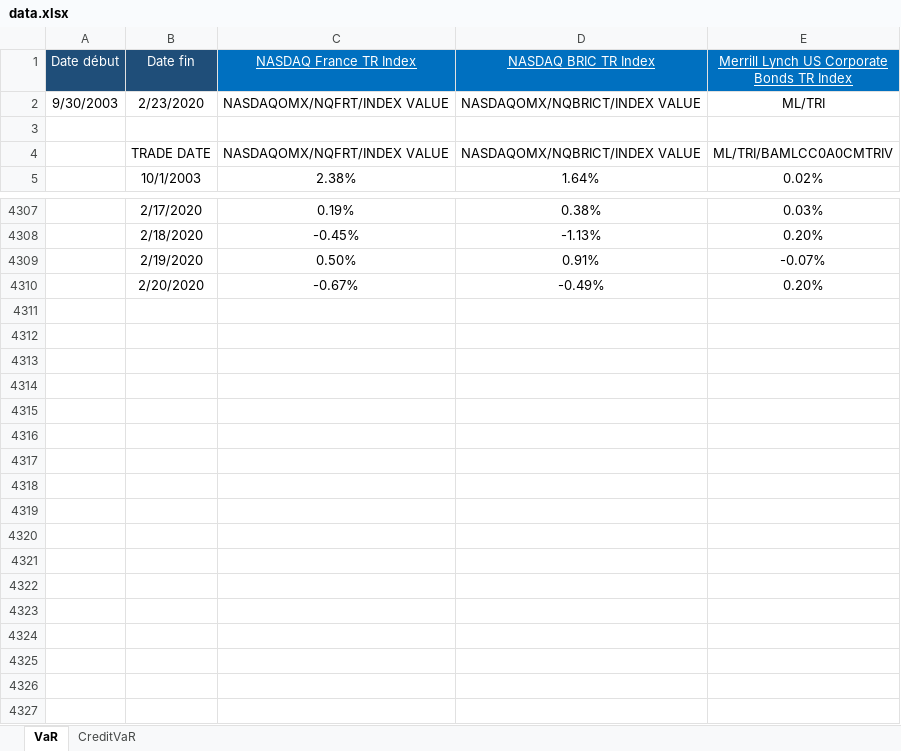
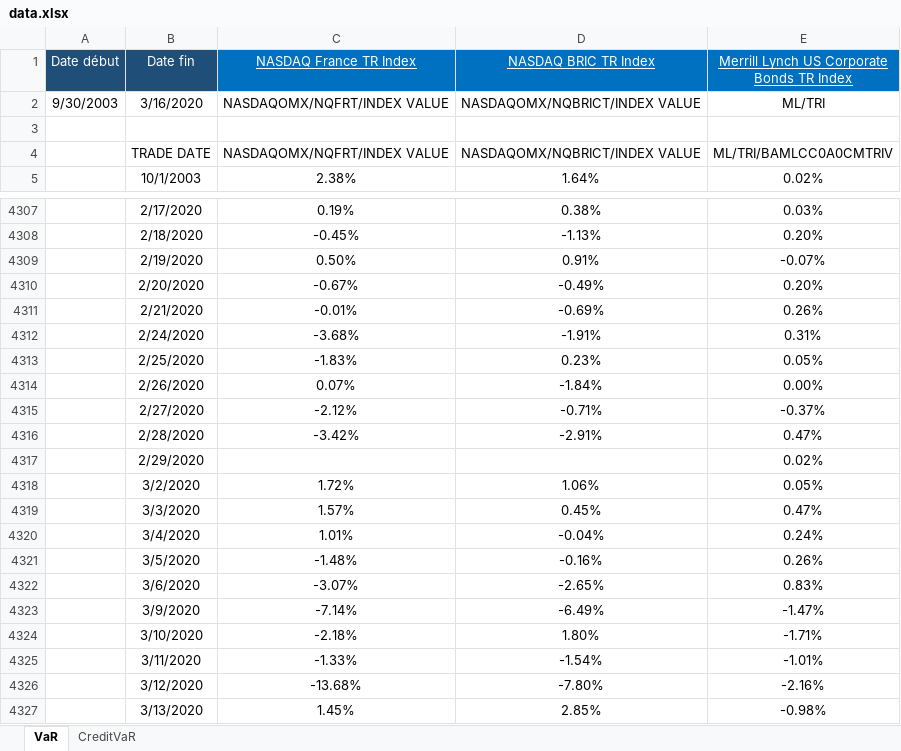
Before and after one commit to mathisshen/DIFIQ-Gestion-Risque, an Excel workbook: data.xlsx, sheet VaR, drawn as a sheet; only a part is shown, gaps mark what is left out; values as stored, in another font and other column widths than the file's, no borders; the diff names each change by its address in the sheet, - before the commit and + after, or states it on an @@ line.

```diff
--- a/data.xlsx (sheet VaR)
+++ b/data.xlsx (sheet VaR)
-B2 (Date fin): 2/23/2020
+B2 (Date fin): 3/16/2020
+row 4311:  | 2/21/2020 | -0.01% | -0.69% | 0.26%
+row 4312:  | 2/24/2020 | -3.68% | -1.91% | 0.31%
+row 4313:  | 2/25/2020 | -1.83% | 0.23% | 0.05%
+row 4314:  | 2/26/2020 | 0.07% | -1.84% | 0.00%
+row 4315:  | 2/27/2020 | -2.12% | -0.71% | -0.37%
+row 4316:  | 2/28/2020 | -3.42% | -2.91% | 0.47%
+row 4317:  | 2/29/2020 |  |  | 0.02%
+row 4318:  | 3/2/2020 | 1.72% | 1.06% | 0.05%
+row 4319:  | 3/3/2020 | 1.57% | 0.45% | 0.47%
+row 4320:  | 3/4/2020 | 1.01% | -0.04% | 0.24%
+row 4321:  | 3/5/2020 | -1.48% | -0.16% | 0.26%
+row 4322:  | 3/6/2020 | -3.07% | -2.65% | 0.83%
+row 4323:  | 3/9/2020 | -7.14% | -6.49% | -1.47%
+row 4324:  | 3/10/2020 | -2.18% | 1.80% | -1.71%
+row 4325:  | 3/11/2020 | -1.33% | -1.54% | -1.01%
+row 4326:  | 3/12/2020 | -13.68% | -7.80% | -2.16%
+row 4327:  | 3/13/2020 | 1.45% | 2.85% | -0.98%
```
Also changed, not shown: 8 other files.
